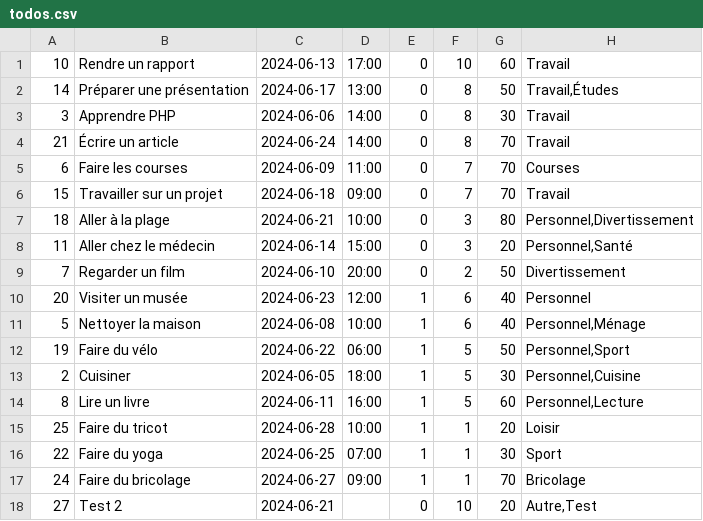
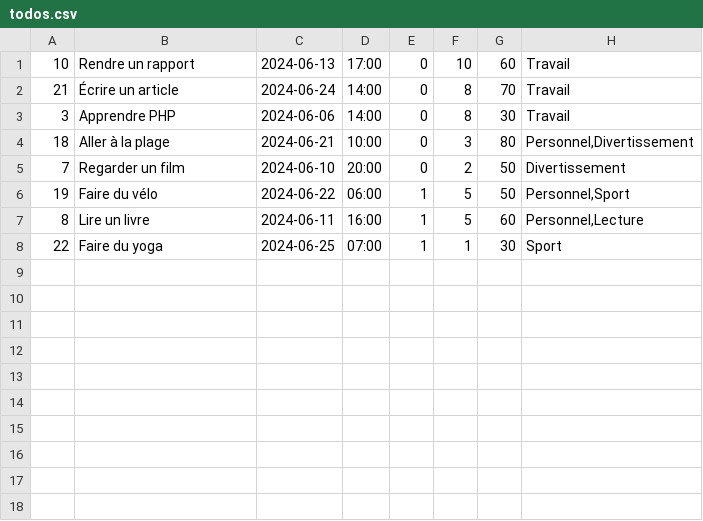
Before and after one commit to octhama/SandboxWebDynPHP, a CSV file: ExamPhpProjetToDoList/todos.csv, drawn as a sheet.

```diff
--- a/ExamPhpProjetToDoList/todos.csv
+++ b/ExamPhpProjetToDoList/todos.csv
@@ -1,18 +1,8 @@
 10,"Rendre un rapport",2024-06-13,17:00,0,10,60,Travail
-14,"Préparer une présentation",2024-06-17,13:00,0,8,50,"Travail,Études"
+21,"Écrire un article",2024-06-24,14:00,0,8,70,Travail
 3,"Apprendre PHP",2024-06-06,14:00,0,8,30,Travail
-21,"Écrire un article",2024-06-24,14:00,0,8,70,Travail
-6,"Faire les courses",2024-06-09,11:00,0,7,70,Courses
-15,"Travailler sur un projet",2024-06-18,09:00,0,7,70,Travail
 18,"Aller à la plage",2024-06-21,10:00,0,3,80,"Personnel,Divertissement"
-11,"Aller chez le médecin",2024-06-14,15:00,0,3,20,"Personnel,Santé"
 7,"Regarder un film",2024-06-10,20:00,0,2,50,Divertissement
-20,"Visiter un musée",2024-06-23,12:00,1,6,40,Personnel
-5,"Nettoyer la maison",2024-06-08,10:00,1,6,40,"Personnel,Ménage"
 19,"Faire du vélo",2024-06-22,06:00,1,5,50,"Personnel,Sport"
-2,Cuisiner,2024-06-05,18:00,1,5,30,"Personnel,Cuisine"
 8,"Lire un livre",2024-06-11,16:00,1,5,60,"Personnel,Lecture"
-25,"Faire du tricot",2024-06-28,10:00,1,1,20,Loisir
 22,"Faire du yoga",2024-06-25,07:00,1,1,30,Sport
-24,"Faire du bricolage",2024-06-27,09:00,1,1,70,Bricolage
-27,"Test 2",2024-06-21,,0,10,20,"Autre,Test"
```
Also changed, not shown: 2 other files.
